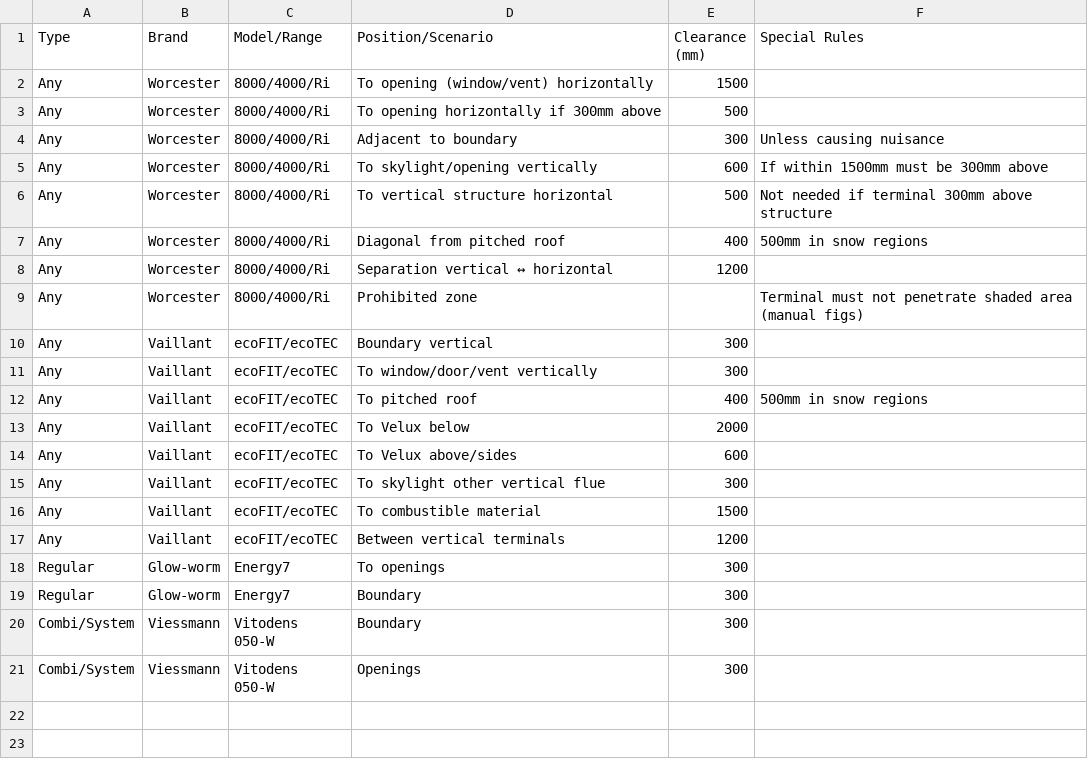
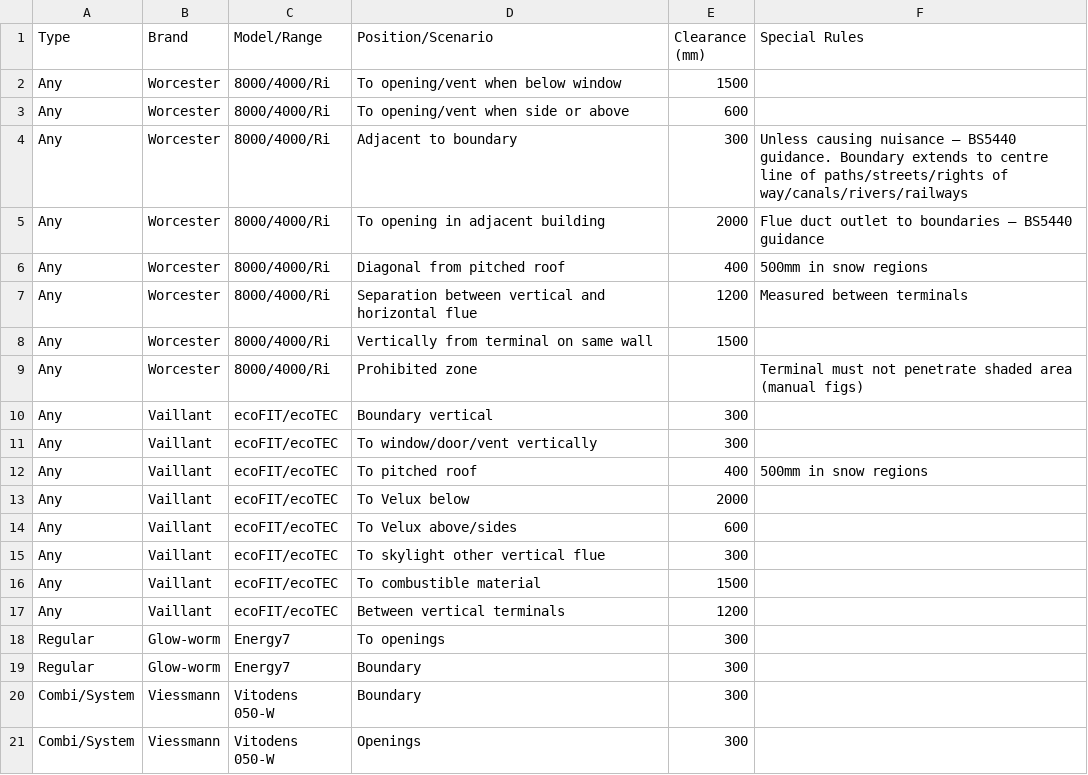
Before and after one commit to martinbibb-cmd/Clearance-genie, a CSV file: data/vertical-flue-clearances.csv, drawn as a sheet.

```diff
--- a/data/vertical-flue-clearances.csv
+++ b/data/vertical-flue-clearances.csv
@@ -1,9 +1,9 @@
 Type,Brand,Model/Range,Position/Scenario,Clearance (mm),Special Rules
-Any,Worcester,8000/4000/Ri,To opening (window/vent) horizontally,1500,
-Any,Worcester,8000/4000/Ri,To opening horizontally if 300mm above,500,
-Any,Worcester,8000/4000/Ri,Adjacent to boundary,300,"Unless causing nuisance"
-Any,Worcester,8000/4000/Ri,To skylight/opening vertically,600,"If within 1500mm must be 300mm above"
-Any,Worcester,8000/4000/Ri,To vertical structure horizontal,500,"Not needed if terminal 300mm above structure"
+Any,Worcester,8000/4000/Ri,To opening/vent when below window,1500,
+Any,Worcester,8000/4000/Ri,To opening/vent when side or above,600,
+Any,Worcester,8000/4000/Ri,Adjacent to boundary,300,"Unless causing nuisance – BS5440 guidance. Boundary extends to centre line of paths/streets/rights of way/canals/rivers/railways"
+Any,Worcester,8000/4000/Ri,To opening in adjacent building,2000,"Flue duct outlet to boundaries – BS5440 guidance"
 Any,Worcester,8000/4000/Ri,Diagonal from pitched roof,400,"500mm in snow regions"
-Any,Worcester,8000/4000/Ri,Separation vertical ↔ horizontal,1200,
+Any,Worcester,8000/4000/Ri,Separation between vertical and horizontal flue,1200,"Measured between terminals"
+Any,Worcester,8000/4000/Ri,Vertically from terminal on same wall,1500,
 Any,Worcester,8000/4000/Ri,Prohibited zone,,"Terminal must not penetrate shaded area (manual figs)"
```
Also changed, not shown: data/flue-clearances.csv.
